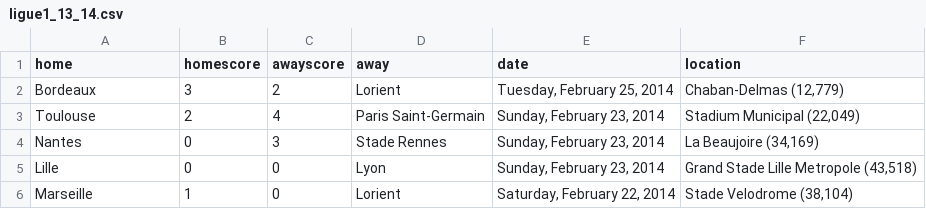
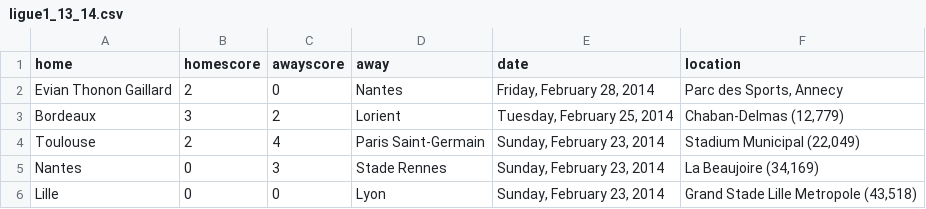
Before and after one commit to llimllib/soccerdata, a CSV file: data/ligue1_13_14.csv, drawn as a sheet; only a part is shown; the shorter side is filled out with more unchanged rows; the diff names each change by its address in the sheet, - before the commit and + after, or states it on an @@ line.

Commit message:
periodic data update Sat Mar  1 00:02:42 UTC 2014

```diff
--- a/data/ligue1_13_14.csv
+++ b/data/ligue1_13_14.csv
+row 2: Evian Thonon Gaillard | 2 | 0 | Nantes | Friday, February 28, 2014 | Parc des Sports, Annecy
```
Also changed, not shown: data/bundesliga_13_14.csv, data/eredivisie_13_14.csv, 2 other files.
